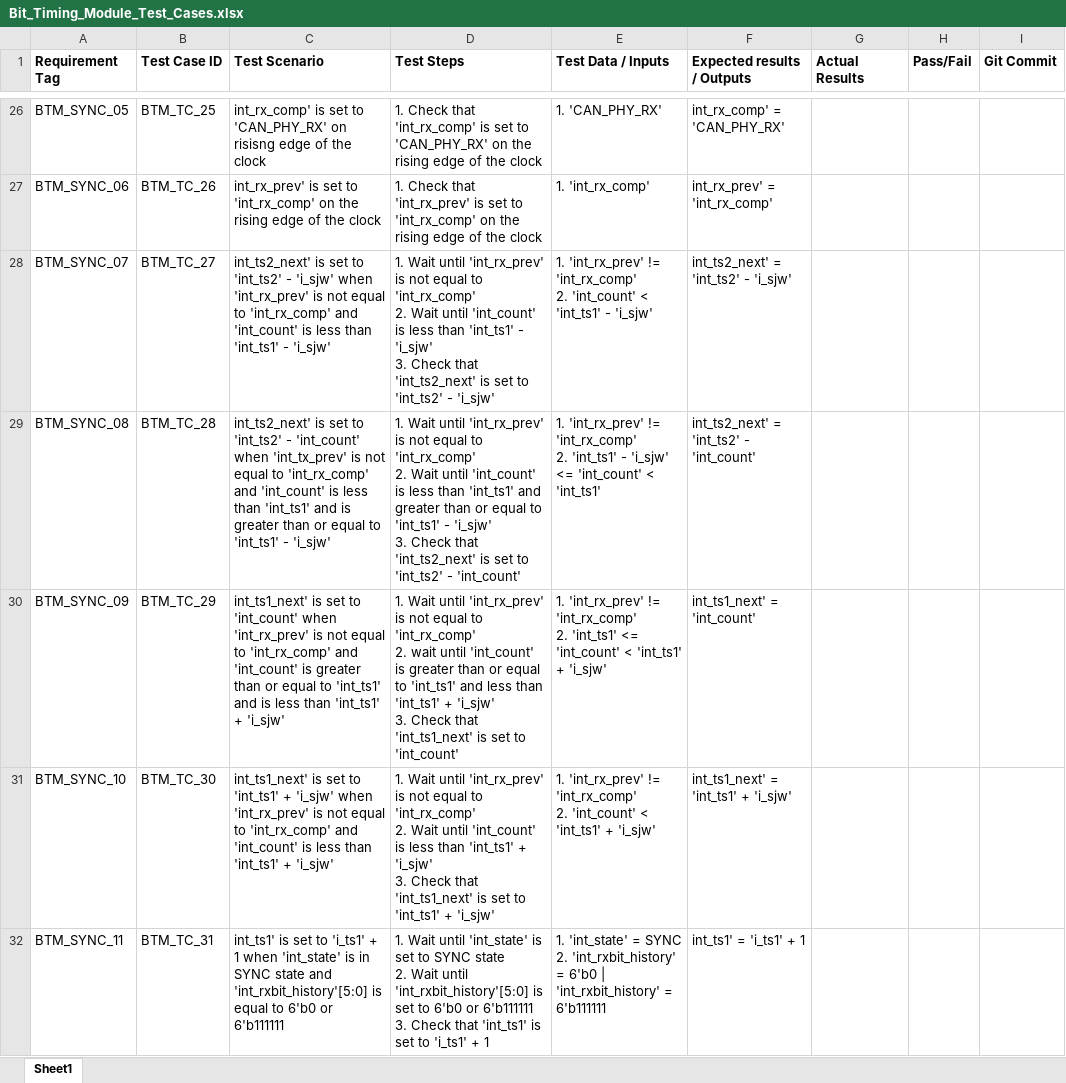
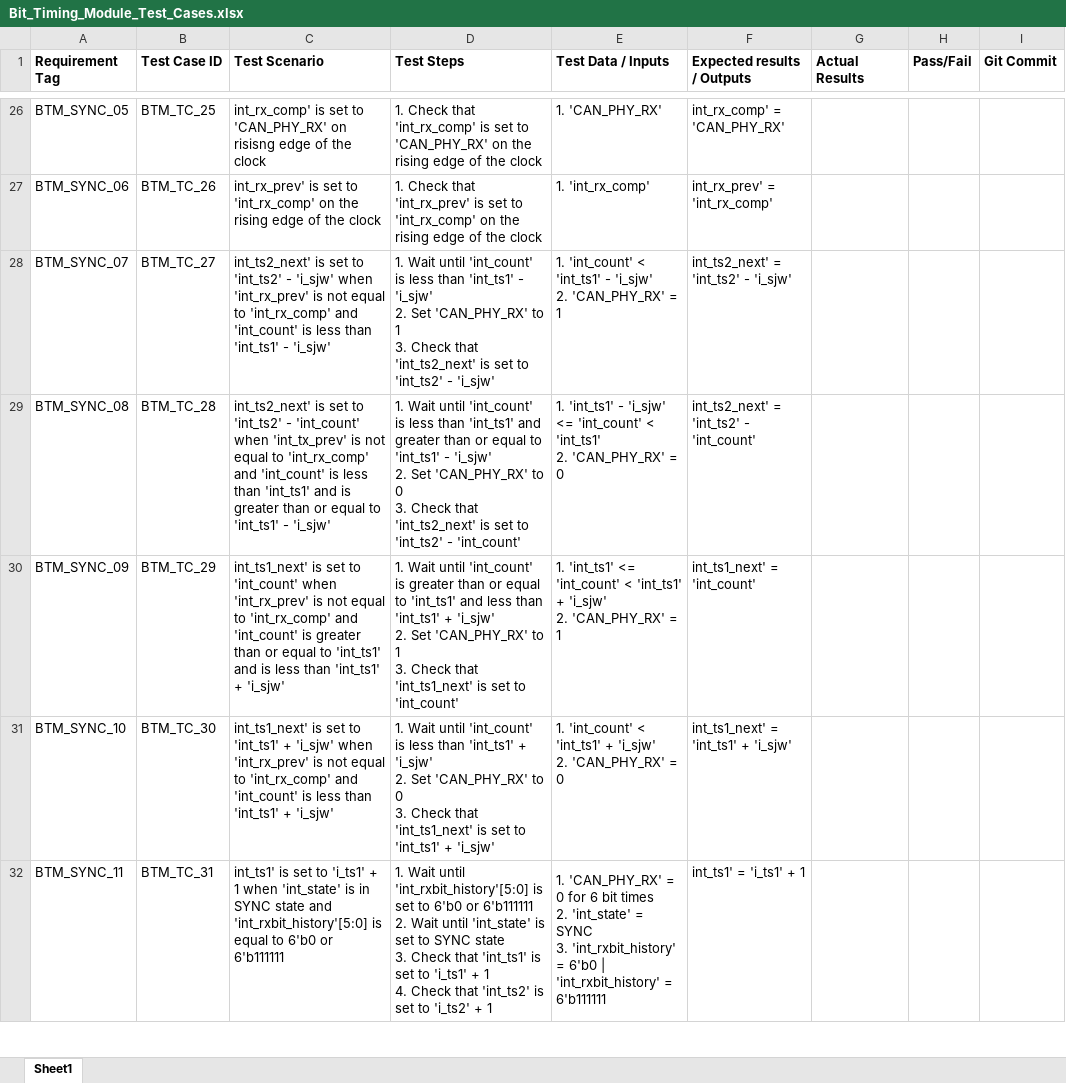
Before and after one commit to hruy1/CAN_we_do_it_Can_Controller, an Excel workbook: Documentations/Test Cases/Bit_Timing_Module_Test_Cases.xlsx, sheet Sheet1, drawn as a sheet; only a part is shown, gaps mark what is left out; values as stored, in another font and other column widths than the file's, no borders; ↵ is a line break in a cell; the diff covers the shown part only; the diff names each change by its address in the sheet, - before the commit and + after, or states it on an @@ line.

Commit message:
CAN1-72 # Fixed issues in BTM_Test_Cases by Waseem

```diff
--- a/Documentations/Test Cases/Bit_Timing_Module_Test_Cases.xlsx (sheet Sheet1)
+++ b/Documentations/Test Cases/Bit_Timing_Module_Test_Cases.xlsx (sheet Sheet1)
-D28 (Test Steps): …Wait until 'int_rx_prev' is not equal to 'int_rx_comp' ↵ 2. Wait until 'int_count' is less than 'int_ts1' - 'i_sjw' ↵ 3. Check…
+D28 (Test Steps): …Wait until 'int_count' is less than 'int_ts1' - 'i_sjw' ↵ 2. Set 'CAN_PHY_RX' to 1 ↵ 3. Check…
-E28 (Test Data / Inputs): 1. 'int_rx_prev' != 'int_rx_comp' ↵ 2. 'int_count' < 'int_ts1' - 'i_sjw'
+E28 (Test Data / Inputs): 1. 'int_count' < 'int_ts1' - 'i_sjw' ↵ 2. 'CAN_PHY_RX' = 1
-D29 (Test Steps): …Wait until 'int_rx_prev' is not equal to 'int_rx_comp' ↵ 2. Wait until 'int_count' is less than 'int_ts1' and greater than or equal to 'int_ts1' - 'i_sjw' ↵ 3. Check…
+D29 (Test Steps): …Wait until 'int_count' is less than 'int_ts1' and greater than or equal to 'int_ts1' - 'i_sjw' ↵ 2. Set 'CAN_PHY_RX' to 0 ↵ 3. Check…
-E29 (Test Data / Inputs): 1. 'int_rx_prev' != 'int_rx_comp' ↵ 2. 'int_ts1' - 'i_sjw' <= 'int_count' < 'int_ts1'
+E29 (Test Data / Inputs): 1. 'int_ts1' - 'i_sjw' <= 'int_count' < 'int_ts1' ↵ 2. 'CAN_PHY_RX' = 0
-D30 (Test Steps): …Wait until 'int_rx_prev' is not equal to 'int_rx_comp' ↵ 2. wait until 'int_count' is greater than or equal to 'int_ts1' and less than 'int_ts1' + 'i_sjw' ↵ 3. Check…
+D30 (Test Steps): …Wait until 'int_count' is greater than or equal to 'int_ts1' and less than 'int_ts1' + 'i_sjw' ↵ 2. Set 'CAN_PHY_RX' to 1 ↵ 3. Check…
-E30 (Test Data / Inputs): 1. 'int_rx_prev' != 'int_rx_comp' ↵ 2. 'int_ts1' <= 'int_count' < 'int_ts1' + 'i_sjw'
+E30 (Test Data / Inputs): 1. 'int_ts1' <= 'int_count' < 'int_ts1' + 'i_sjw' ↵ 2. 'CAN_PHY_RX' = 1
-D31 (Test Steps): …Wait until 'int_rx_prev' is not equal to 'int_rx_comp' ↵ 2. Wait until 'int_count' is less than 'int_ts1' + 'i_sjw' ↵ 3. Check…
+D31 (Test Steps): …Wait until 'int_count' is less than 'int_ts1' + 'i_sjw' ↵ 2. Set 'CAN_PHY_RX' to 0 ↵ 3. Check…
-E31 (Test Data / Inputs): 1. 'int_rx_prev' != 'int_rx_comp' ↵ 2. 'int_count' < 'int_ts1' + 'i_sjw'
+E31 (Test Data / Inputs): 1. 'int_count' < 'int_ts1' + 'i_sjw' ↵ 2. 'CAN_PHY_RX' = 0
-D32 (Test Steps): …Wait until 'int_state' is set to SYNC state ↵ 2. Wait until 'int_rxbit_history'[5:0] is set to 6'b0 or 6'b111111 ↵ 3. Check that 'int_ts1' is set to 'i_ts1' + 1
+D32 (Test Steps): …Wait until 'int_rxbit_history'[5:0] is set to 6'b0 or 6'b111111 ↵ 2. Wait until 'int_state' is set to SYNC state ↵ 3. Check that 'int_ts1' is set to 'i_ts1' + 1 ↵ 4. Check that 'int_ts2' is set to 'i_ts2' + 1
+D32:D33 merged
-E32 (Test Data / Inputs): 1. 'int_state' = SYNC ↵ 2. 'int_rxbit_history' =…
+E32 (Test Data / Inputs): 1. 'CAN_PHY_RX' = 0 for 6 bit times ↵ 2. 'int_state' = SYNC ↵ 3. 'int_rxbit_history' =…
+E32:E33 merged
```
Also changed, not shown: 7 edited cells and merged cells elsewhere in this sheet.
